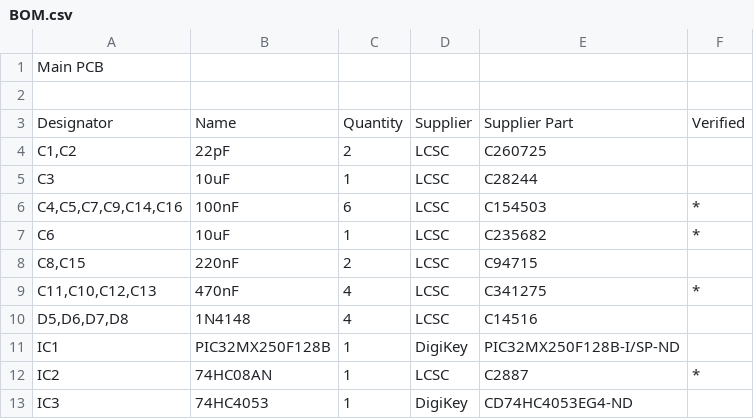
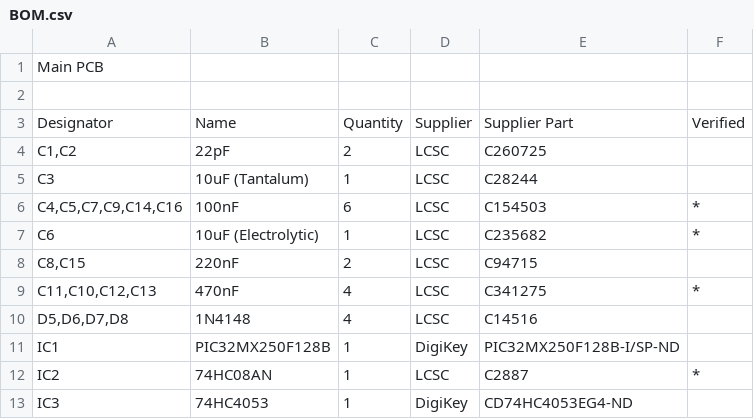
Before and after one commit to dhansel/Dazzler, a CSV file: PIC32/schematic/BOM.csv, drawn as a sheet; only a part is shown.

Commit message:
Update BOM.csv

```diff
--- a/PIC32/schematic/BOM.csv
+++ b/PIC32/schematic/BOM.csv
@@ -4,5 +4,5 @@ Designator,Name,Quantity,Supplier,Supplier Part,Verified
 "C1,C2",22pF,2,LCSC,C260725,
-C3,10uF,1,LCSC,C28244,
+C3,10uF (Tantalum),1,LCSC,C28244,
 "C4,C5,C7,C9,C14,C16",100nF,6,LCSC,C154503,*
-C6,10uF,1,LCSC,C235682,*
+C6,10uF (Electrolytic),1,LCSC,C235682,*
 "C8,C15",220nF,2,LCSC,C94715,
```
